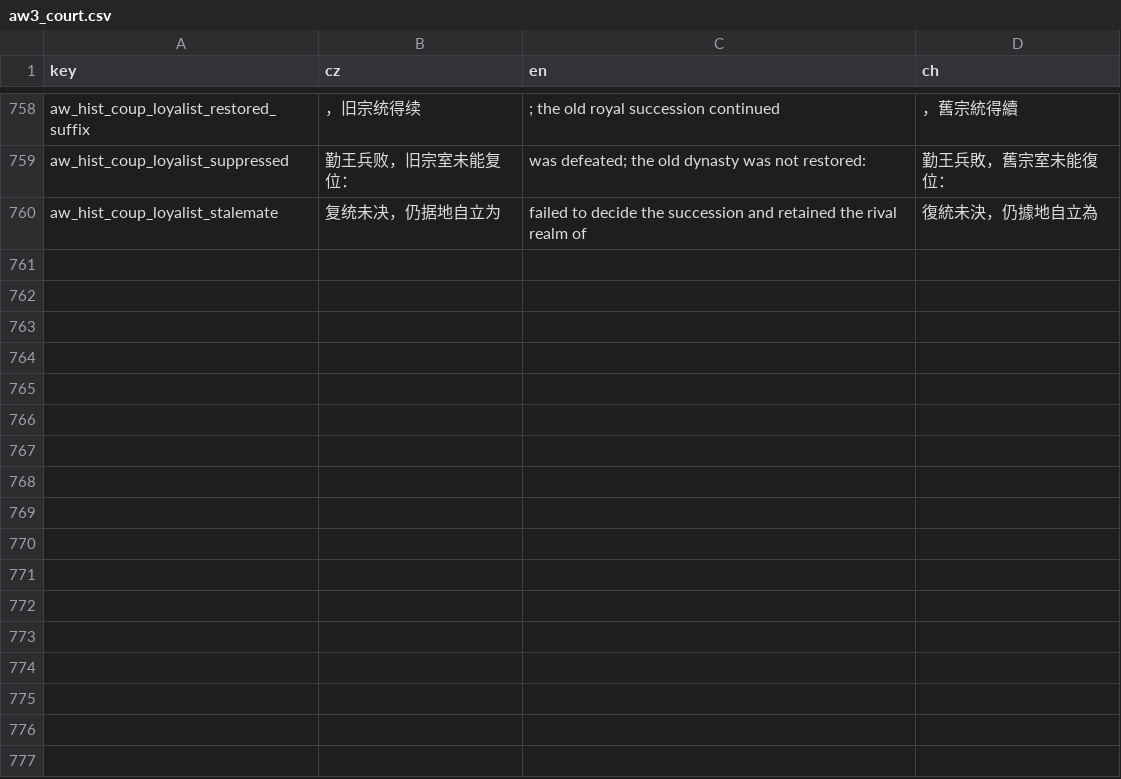
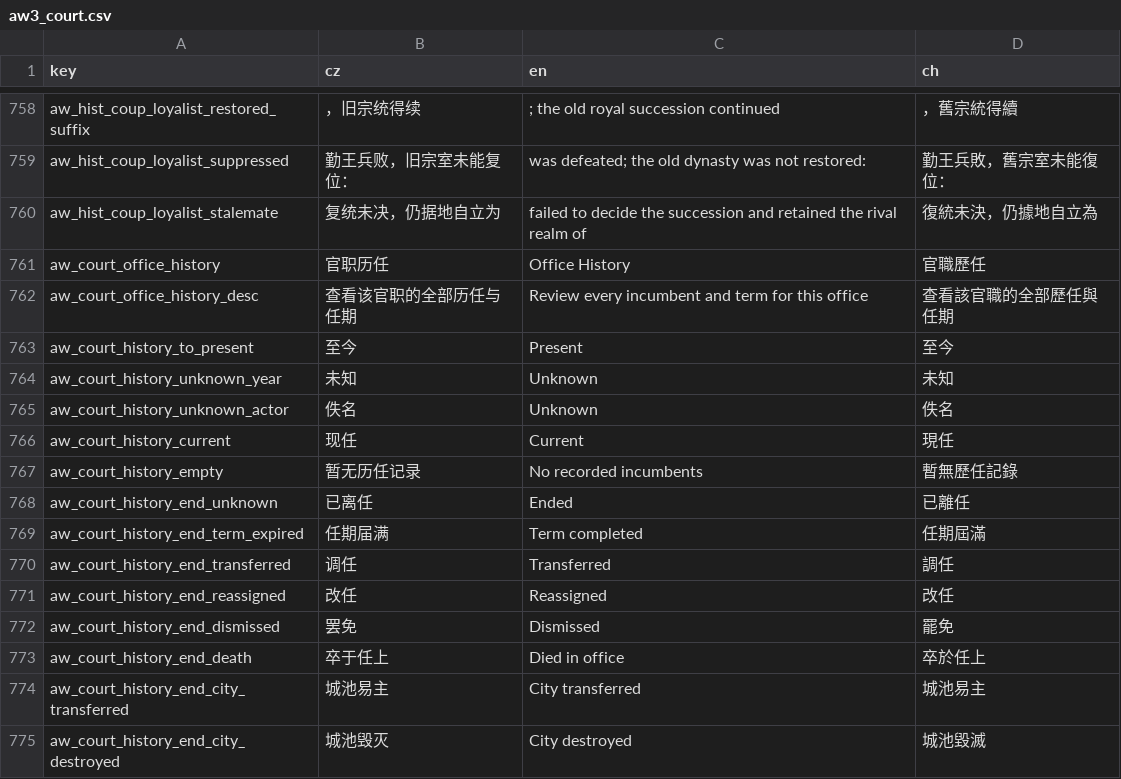
Before and after one commit to monpai-lover/AncientWarfare3.0, a CSV file: Locales/aw3_court.csv, drawn as a sheet; only a part is shown, gaps mark what is left out; the diff names each change by its address in the sheet, - before the commit and + after, or states it on an @@ line.

Commit message:
feat: expose permanent history on court office cards

```diff
--- a/Locales/aw3_court.csv
+++ b/Locales/aw3_court.csv
+row 761: aw_court_office_history | 官职历任 | Office History | 官職歷任
+row 762: aw_court_office_history_desc | 查看该官职的全部历任与任期 | Review every incumbent and term for this office | 查看該官職的全部歷任與任期
+row 763: aw_court_history_to_present | 至今 | Present | 至今
+row 764: aw_court_history_unknown_year | 未知 | Unknown | 未知
+row 765: aw_court_history_unknown_actor | 佚名 | Unknown | 佚名
+row 766: aw_court_history_current | 现任 | Current | 現任
+row 767: aw_court_history_empty | 暂无历任记录 | No recorded incumbents | 暫無歷任記錄
+row 768: aw_court_history_end_unknown | 已离任 | Ended | 已離任
+row 769: aw_court_history_end_term_expired | 任期届满 | Term completed | 任期屆滿
+row 770: aw_court_history_end_transferred | 调任 | Transferred | 調任
+row 771: aw_court_history_end_reassigned | 改任 | Reassigned | 改任
+row 772: aw_court_history_end_dismissed | 罢免 | Dismissed | 罷免
+row 773: aw_court_history_end_death | 卒于任上 | Died in office | 卒於任上
+row 774: aw_court_history_end_city_transferred | 城池易主 | City transferred | 城池易主
+row 775: aw_court_history_end_city_destroyed | 城池毁灭 | City destroyed | 城池毀滅
```
Also changed, not shown: Locales/aw3_window_titles.csv, 7 other files.
